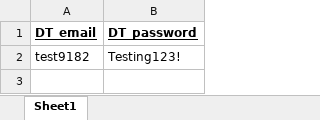
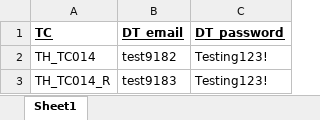
Before and after one commit to Scrum-Bags/AO-Responsiveness-Testing, an Excel workbook: Tom/AOOrderHistory.xlsx, sheet Sheet1, drawn as a sheet; values as stored, in another font and other column widths than the file's, no borders; the diff names each change by its address in the sheet, - before the commit and + after, or states it on an @@ line.

Commit message:
Generalized load_excel_sheet from Utilities

```diff
--- a/Tom/AOOrderHistory.xlsx (sheet Sheet1)
+++ b/Tom/AOOrderHistory.xlsx (sheet Sheet1)
+column A (TC), row 2: TH_TC014
+row 3: TH_TC014_R | test9183 | Testing123!
```
Also changed, not shown: 1 other file.
